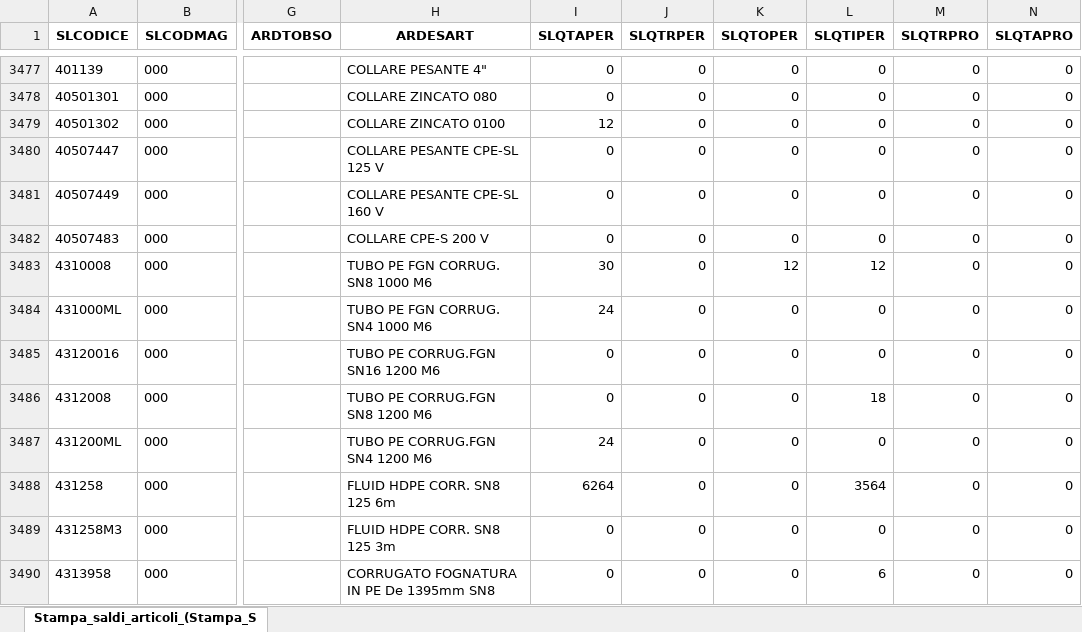
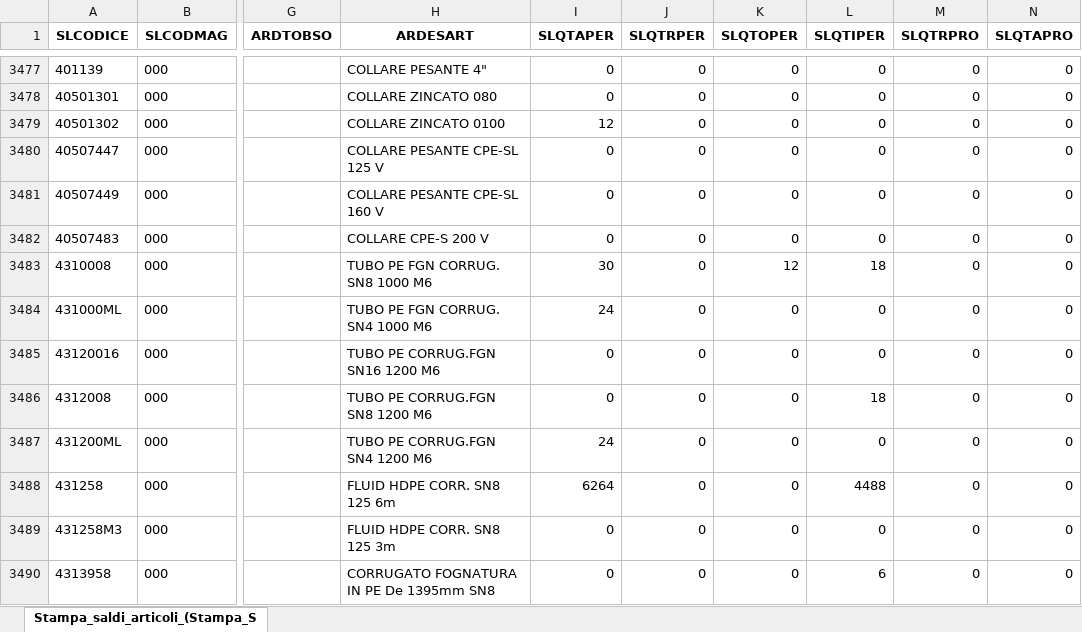
Before and after one commit to Riccini/giacenze-magazzino, an Excel workbook: Stampa_saldi_articoli_(Stampa_Saldi_Contabili_Articoli).xlsx, sheet Stampa_saldi_articoli_(Stampa_S, drawn as a sheet; only a part is shown, gaps mark what is left out; values as stored, in another font and other column widths than the file's, no borders; the diff covers the shown part only; the diff names each change by its address in the sheet, - before the commit and + after, or states it on an @@ line.

```diff
--- a/Stampa_saldi_articoli_(Stampa_Saldi_Contabili_Articoli).xlsx (sheet Stampa_saldi_articoli_(Stampa_S)
+++ b/Stampa_saldi_articoli_(Stampa_Saldi_Contabili_Articoli).xlsx (sheet Stampa_saldi_articoli_(Stampa_S)
-L3483 (SLQTIPER): 12
+L3483 (SLQTIPER): 18
-L3488 (SLQTIPER): 3564
+L3488 (SLQTIPER): 4488
```
Also changed, not shown: 138 edited cells elsewhere in this sheet.
